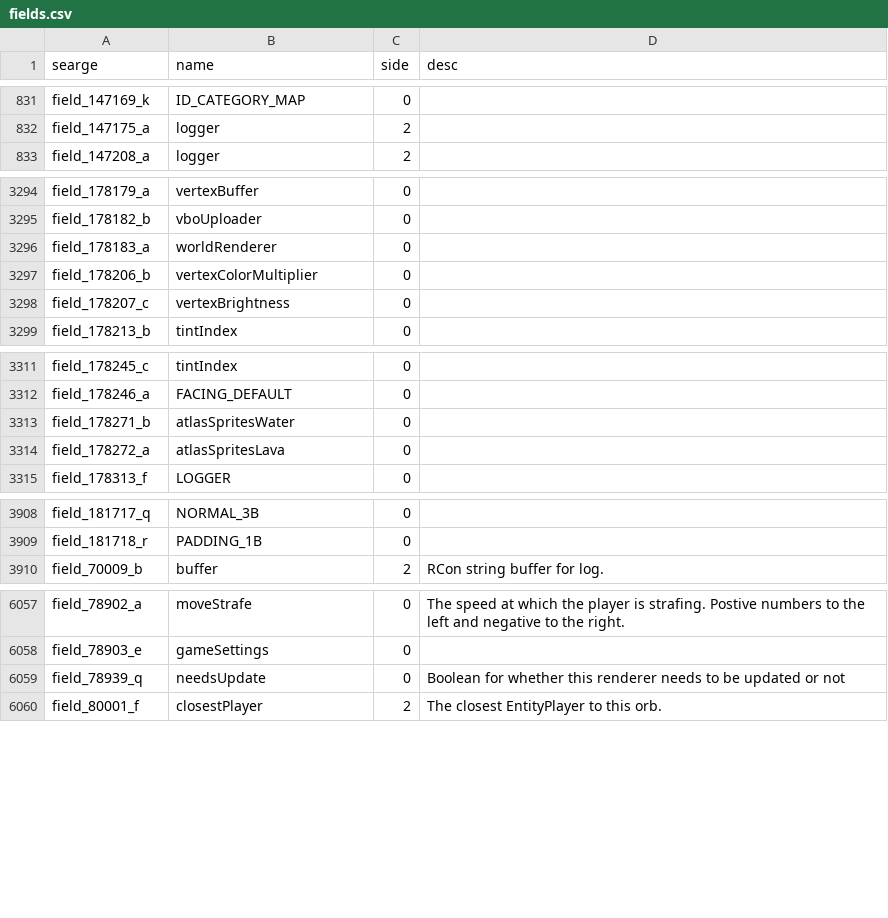
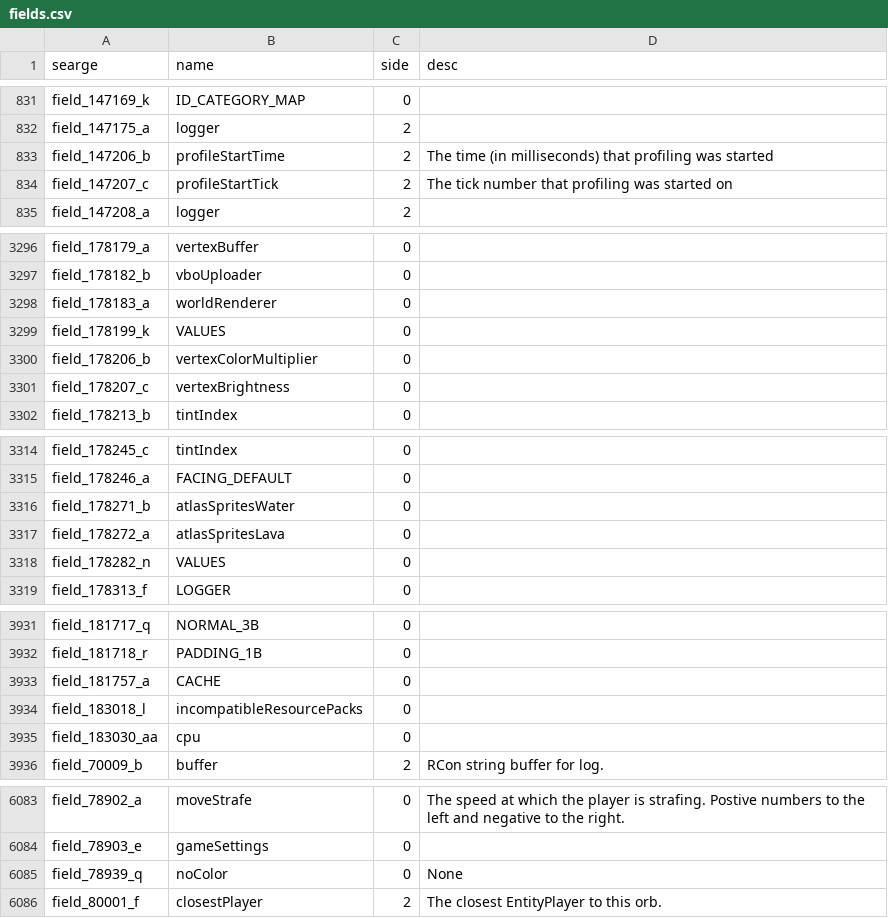
Before and after one commit to Pokechu22/WorldDownloader, a CSV file: mcp/conf/fields.csv, drawn as a sheet; only a part is shown, gaps mark what is left out; the diff covers the shown part only.

```diff
--- a/mcp/conf/fields.csv
+++ b/mcp/conf/fields.csv
@@ -832,2 +832,4 @@ field_147169_k,ID_CATEGORY_MAP,0,
 field_147175_a,logger,2,
+field_147206_b,profileStartTime,2,The time (in milliseconds) that profiling was started
+field_147207_c,profileStartTick,2,The tick number that profiling was started on
 field_147208_a,logger,2,
@@ -3296,2 +3298,3 @@ field_178182_b,vboUploader,0,
 field_178183_a,worldRenderer,0,
+field_178199_k,VALUES,0,
 field_178206_b,vertexColorMultiplier,0,
@@ -3314,2 +3317,3 @@ field_178271_b,atlasSpritesWater,0,
 field_178272_a,atlasSpritesLava,0,
+field_178282_n,VALUES,0,
 field_178313_f,LOGGER,0,
@@ -3909,2 +3932,5 @@ field_181717_q,NORMAL_3B,0,
 field_181718_r,PADDING_1B,0,
+field_181757_a,CACHE,0,
+field_183018_l,incompatibleResourcePacks,0,
+field_183030_aa,cpu,0,
 field_70009_b,buffer,2,RCon string buffer for log.
@@ -6058,3 +6084,3 @@ field_78902_a,moveStrafe,0,The speed at which the player is strafing. Postive nu
 field_78903_e,gameSettings,0,
-field_78939_q,needsUpdate,0,Boolean for whether this renderer needs to be updated or not
+field_78939_q,noColor,0,None
 field_80001_f,closestPlayer,2,The closest EntityPlayer to this orb.
```
Also changed, not shown: 19 added rows elsewhere in this file, mcp/conf/methods.csv, 6 other files.
